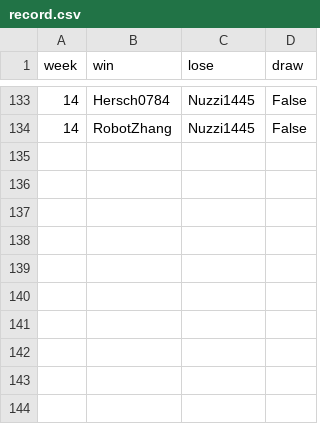
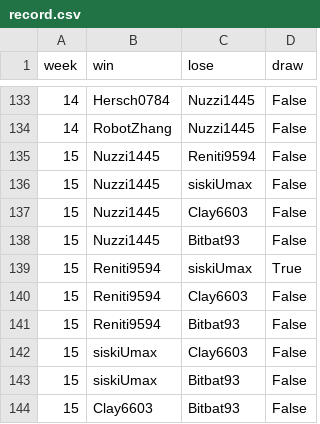
Before and after one commit to ShitianZhang22/CASA-Colonist-Rating, a CSV file: data/record.csv, drawn as a sheet; only a part is shown, gaps mark what is left out.

```diff
--- a/data/record.csv
+++ b/data/record.csv
@@ -134 +134,11 @@ week,win,lose,draw
 14,RobotZhang,Nuzzi1445,False
+15,Nuzzi1445,Reniti9594,False
+15,Nuzzi1445,siskiUmax,False
+15,Nuzzi1445,Clay6603,False
+15,Nuzzi1445,Bitbat93,False
+15,Reniti9594,siskiUmax,True
+15,Reniti9594,Clay6603,False
+15,Reniti9594,Bitbat93,False
+15,siskiUmax,Clay6603,False
+15,siskiUmax,Bitbat93,False
+15,Clay6603,Bitbat93,False
```
Also changed, not shown: data/rating.csv, 4 other files.
